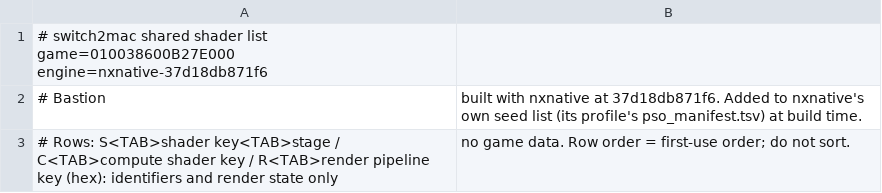
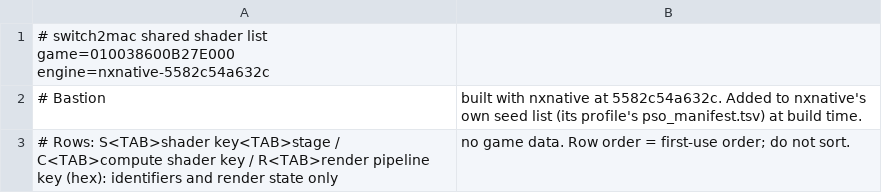
Before and after one commit to IT-Kwj/switch2mac, a TSV file: games/bastion/shader_list.tsv, drawn as a sheet.

```diff
--- a/games/bastion/shader_list.tsv
+++ b/games/bastion/shader_list.tsv
@@ -1,3 +1,3 @@
-# switch2mac shared shader list	game=010038600B27E000	engine=nxnative-37d18db871f6
-# Bastion, built with nxnative at 37d18db871f6. Added to nxnative's own seed list (its profile's pso_manifest.tsv) at build time.
+# switch2mac shared shader list	game=010038600B27E000	engine=nxnative-5582c54a632c
+# Bastion, built with nxnative at 5582c54a632c. Added to nxnative's own seed list (its profile's pso_manifest.tsv) at build time.
 # Rows: S<TAB>shader key<TAB>stage / C<TAB>compute shader key / R<TAB>render pipeline key (hex): identifiers and render state only, no game data. Row order = first-use order; do not sort.
```
Also changed, not shown: 2 other files.
